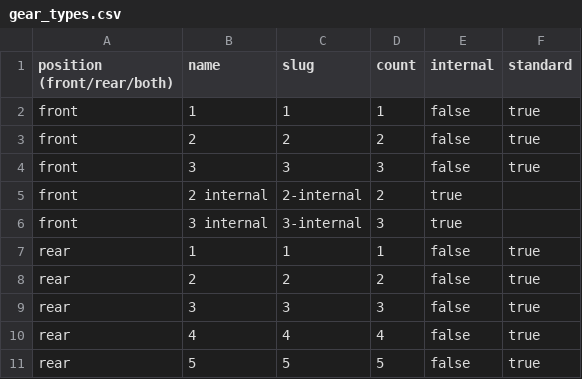
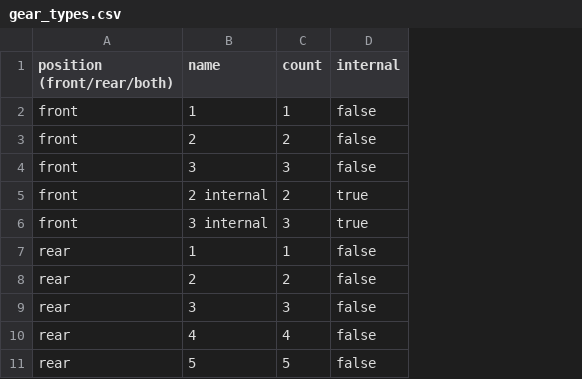
Before and after one commit to bikeindex/bike_data, a CSV file: data/gear_types.csv, drawn as a sheet; only a part is shown; the diff names each change by its address in the sheet, - before the commit and + after, or states it on an @@ line.

```diff
--- a/data/gear_types.csv
+++ b/data/gear_types.csv
-column C (slug), rows 2-11: 1 | 2 | 3 | 2-internal | 3-internal | 1 | 2 | 3 | 4 | 5
-column F (standard), rows 2-11: true | true | true |  |  | true | true | true | true | true
```
